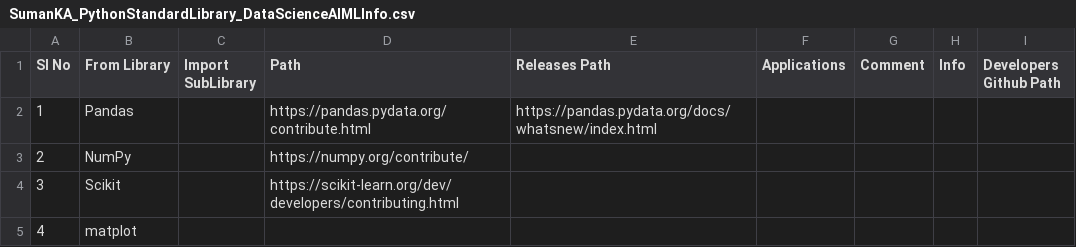
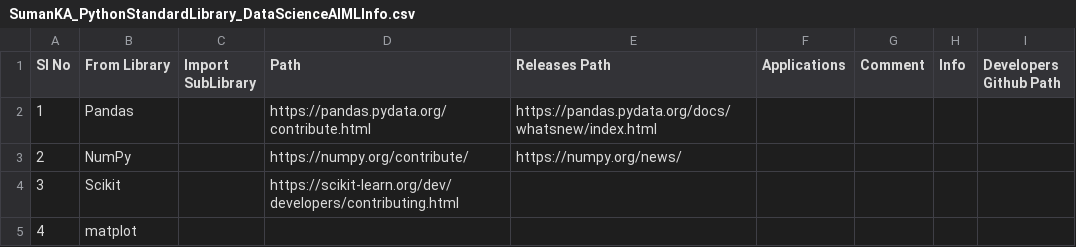
Before and after one commit to suman-komarla-adinarayana-groups/SumanKAGroups_MarketBusinessAnalytics_IndiaInternationalBusinessInfo, a CSV file: SumanKA_PythonStandardLibrary_DataScienceAIMLInfo.csv, drawn as a sheet; only a part is shown.

Commit message:
Update SumanKA_PythonStandardLibrary_DataScienceAIMLInfo.csv

```diff
--- a/SumanKA_PythonStandardLibrary_DataScienceAIMLInfo.csv
+++ b/SumanKA_PythonStandardLibrary_DataScienceAIMLInfo.csv
@@ -2,3 +2,3 @@ Sl No, From Library,Import SubLibrary , Path,Releases Path, Applications,Comment
 1,Pandas,,https://pandas.pydata.org/contribute.html,https://pandas.pydata.org/docs/whatsnew/index.html,,,,,
-2,NumPy,,https://numpy.org/contribute/,,,,,,
+2,NumPy,,https://numpy.org/contribute/,https://numpy.org/news/,,,,,
 3,Scikit,,https://scikit-learn.org/dev/developers/contributing.html,,,,,,
```
